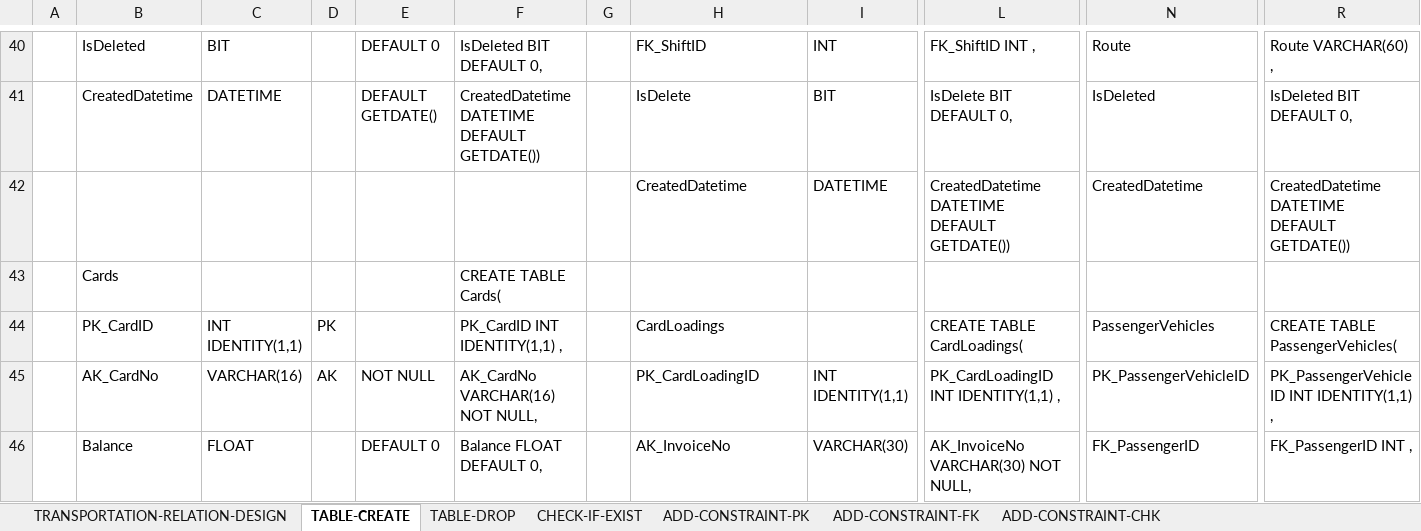
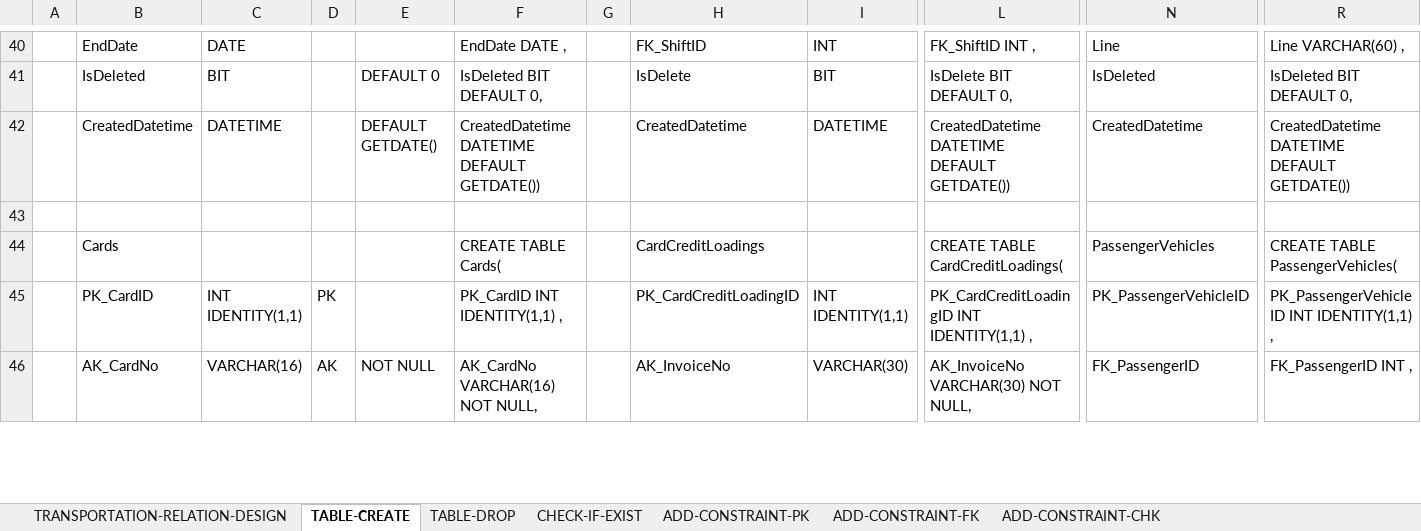
Before and after one commit to halimocakli/database-design-and-sql-programming, an Excel workbook: Local-Transportation-Database/Excel-DB-Design/TRANSPORTATION_DB_MODEL.xlsx, sheet TABLE-CREATE, drawn as a sheet; only a part is shown, gaps mark what is left out; values as stored, in another font and other column widths than the file's, no cell formats; removed rows and columns are numbered as before the commit, all else as after; rows hold the shown columns only; the diff covers the shown part only; the diff names each change by its address in the sheet, - before the commit and + after, or states it on an @@ line.

```diff
--- a/Local-Transportation-Database/Excel-DB-Design/TRANSPORTATION_DB_MODEL.xlsx (sheet TABLE-CREATE)
+++ b/Local-Transportation-Database/Excel-DB-Design/TRANSPORTATION_DB_MODEL.xlsx (sheet TABLE-CREATE)
-B40: IsDeleted
+B40: EndDate
-C40: BIT
+C40: DATE
-E40: DEFAULT 0
+E40: (empty)
-F40: IsDeleted BIT DEFAULT 0,
+F40: EndDate DATE ,
-N40: Route
+N40: Line
-R40: Route VARCHAR(60) ,
+R40: Line VARCHAR(60) ,
-B41: CreatedDatetime
+B41: IsDeleted
-C41: DATETIME
+C41: BIT
-E41: DEFAULT GETDATE()
+E41: DEFAULT 0
-F41: CreatedDatetime DATETIME DEFAULT GETDATE())
+F41: IsDeleted BIT DEFAULT 0,
-B42: (empty)
+B42: CreatedDatetime
-C42: (empty)
+C42: DATETIME
-E42: (empty)
+E42: DEFAULT GETDATE()
-F42: (empty)
+F42: CreatedDatetime DATETIME DEFAULT GETDATE())
-B43: Cards
+B43: (empty)
-F43: CREATE TABLE Cards(
+F43: (empty)
-row 44:  | PK_CardID | INT IDENTITY(1,1) | PK |  | PK_CardID INT IDENTITY(1,1) , |  | CardLoadings |  | CREATE TABLE CardLoadings( | PassengerVehicles | CREATE TABLE PassengerVehicles(
+row 44:  | Cards |  |  |  | CREATE TABLE Cards( |  | CardCreditLoadings |  | CREATE TABLE CardCreditLoadings( | PassengerVehicles | CREATE TABLE PassengerVehicles(
-B45: AK_CardNo
+B45: PK_CardID
-C45: VARCHAR(16)
+C45: INT IDENTITY(1,1)
-D45: AK
+D45: PK
-E45: NOT NULL
+E45: (empty)
-F45: AK_CardNo VARCHAR(16) NOT NULL,
+F45: PK_CardID INT IDENTITY(1,1) ,
-H45: PK_CardLoadingID
+H45: PK_CardCreditLoadingID
-L45: PK_CardLoadingID INT IDENTITY(1,1) ,
+L45: PK_CardCreditLoadingID INT IDENTITY(1,1) ,
-B46: Balance
+B46: AK_CardNo
-C46: FLOAT
+C46: VARCHAR(16)
-D46: (empty)
+D46: AK
-E46: DEFAULT 0
+E46: NOT NULL
-F46: Balance FLOAT DEFAULT 0,
+F46: AK_CardNo VARCHAR(16) NOT NULL,
```
Also changed, not shown: 1 added row and 113 edited cells elsewhere in this sheet, sheet TRANSPORTATION-RELATION-DESIGN, cell formats.
